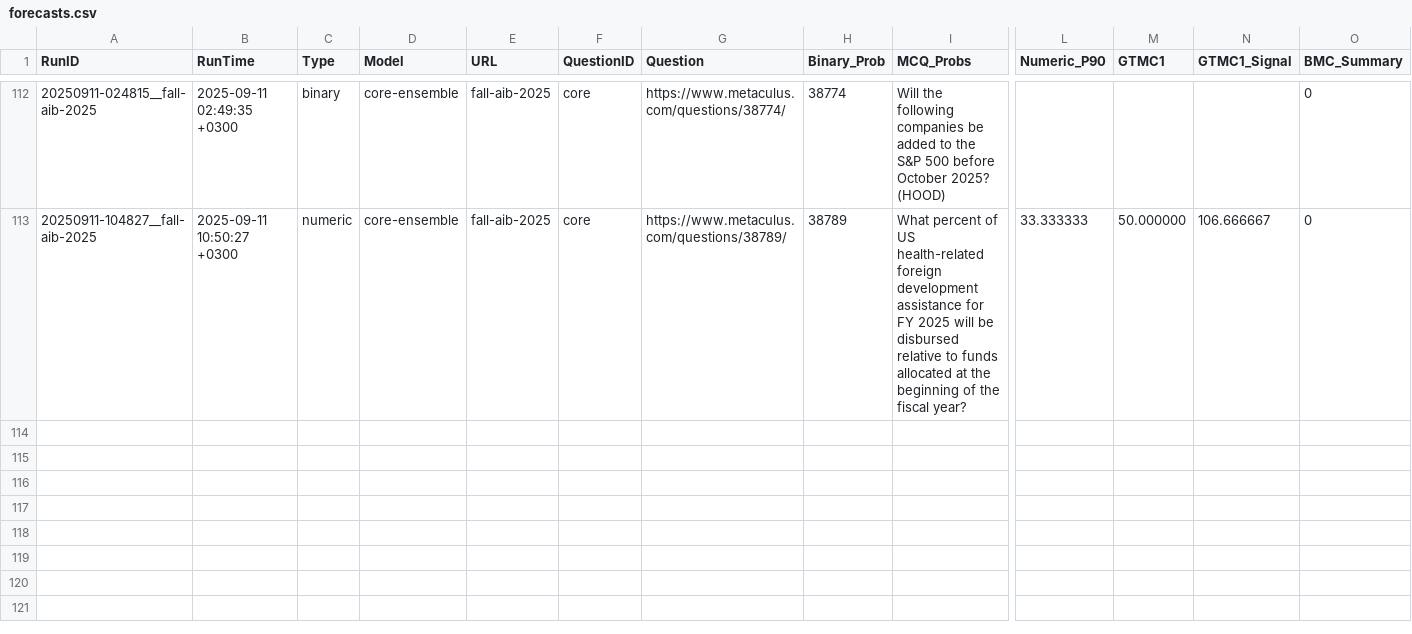
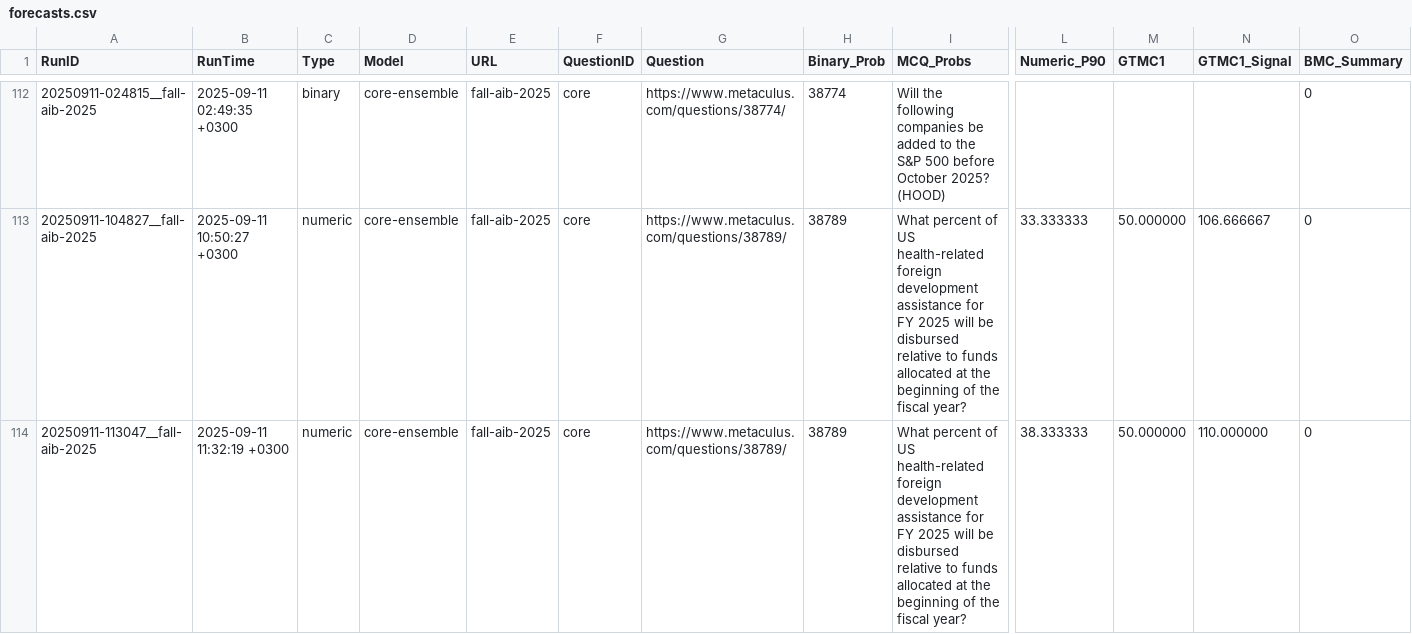
Before and after one commit to Metaculus/metac-bot-template, a CSV file: forecasts.csv, drawn as a sheet; only a part is shown, gaps mark what is left out; rows hold the shown columns only; the diff names each change by its address in the sheet, - before the commit and + after, or states it on an @@ line.

```diff
--- a/forecasts.csv
+++ b/forecasts.csv
+row 114: 20250911-113047__fall-aib-2025 | 2025-09-11 11:32:19 +0300 | numeric | core-ensemble | fall-aib-2025 | core | https://www.metaculus.com/questions/38789/ | 38789 | What percent of US health-related foreign development assistance for FY 2025 will be disbursed relative to funds allocated at the beginning of the fiscal year? | 38.333333 | 50.000000 | 110.000000 | 0
```
Also changed, not shown: forecasts_by_model.csv.
